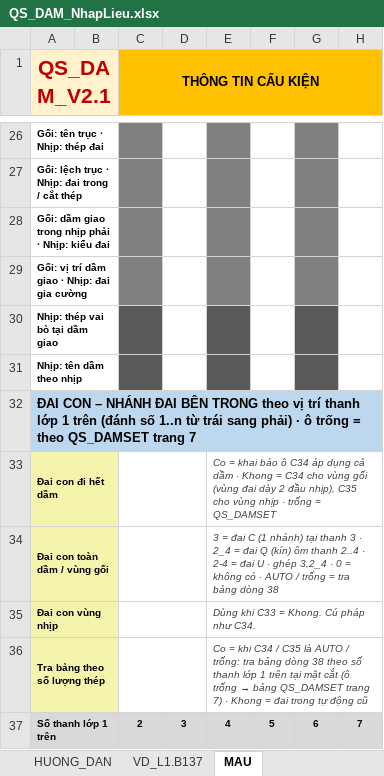
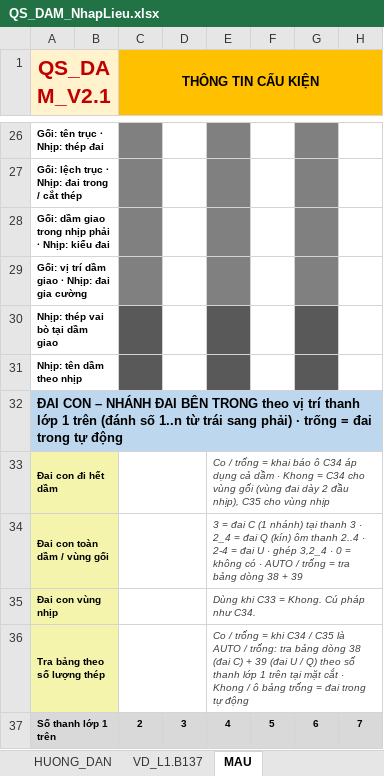
Before and after one commit to kilobai/banhbaonxp, an Excel workbook: QS_DAM_NhapLieu.xlsx, sheet MAU, drawn as a sheet; only a part is shown, gaps mark what is left out; values as stored, in another font and other column widths than the file's, no borders; conditional formats not drawn; the diff covers the shown part only; the diff names each change by its address in the sheet, - before the commit and + after, or states it on an @@ line.

```diff
--- a/QS_DAM_NhapLieu.xlsx (sheet MAU)
+++ b/QS_DAM_NhapLieu.xlsx (sheet MAU)
-A32 (QS_DAM_V2.1): …phải) · ô trống = theo QS_DAMSET trang 7
+A32 (QS_DAM_V2.1): …phải) · trống = đai trong tự động
-E33: Co = khai báo ô C34 áp dụng cả dầm · Khong = C34 cho vùng gối (vùng đai dày 2 đầu nhịp), C35 cho vùng nhịp · trống = QS_DAMSET
+E33: Co / trống = khai báo ô C34 áp dụng cả dầm · Khong = C34 cho vùng gối (vùng đai dày 2 đầu nhịp), C35 cho vùng nhịp
-E34: …dòng 38
+E34: …dòng 38 + 39
@@ E36: Co = khi C34 / C35 là AUTO / trống: tra bảng dòng 38 theo số thanh lớp 1 trên tại mặt cắt (ô trống → bảng QS_DAMSET trang 7) · Khong = đai trong tự động cũ → Co / trống = khi C34 / C35 là AUTO / trống: tra bảng dòng 38 (đai C) + 39 (đai U / Q) theo số thanh lớp 1 trên tại mặt cắt · Khong / ô bảng trống = đai trong tự động @@
```
Also changed, not shown: 1 added row, 1 removed row and 2 edited cells elsewhere in this sheet, sheet VD_L1.B137, sheet HUONG_DAN, 2 other files.
